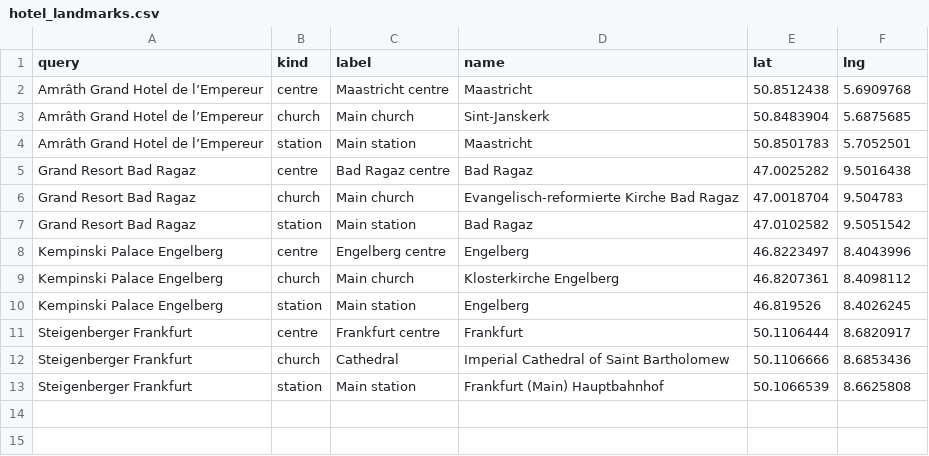
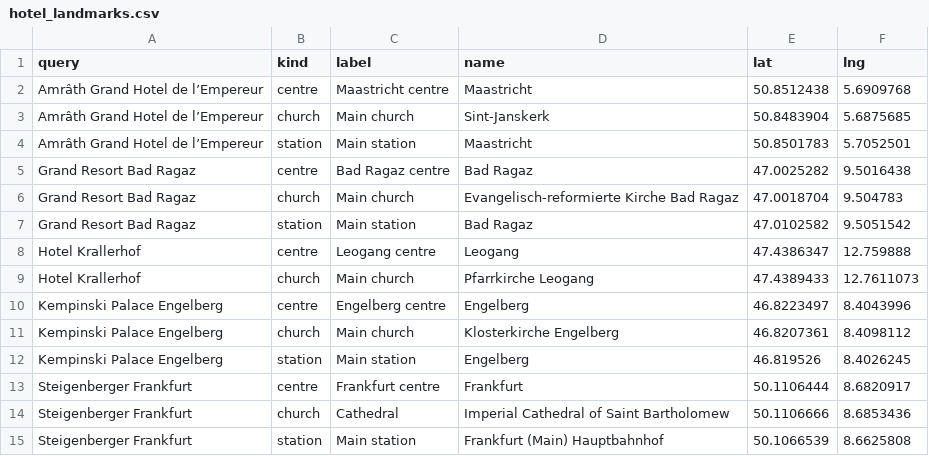
Before and after one commit to Am015-dev/AegeanBook, a CSV file: data/hotel_landmarks.csv, drawn as a sheet; the diff names each change by its address in the sheet, - before the commit and + after, or states it on an @@ line.

```diff
--- a/data/hotel_landmarks.csv
+++ b/data/hotel_landmarks.csv
+row 8: Hotel Krallerhof | centre | Leogang centre | Leogang | 47.4386347 | 12.759888
+row 9: Hotel Krallerhof | church | Main church | Pfarrkirche Leogang | 47.4389433 | 12.7611073
```
Also changed, not shown: data/history_hotel.csv, data/hotel_nearby.csv, 2 other files.
